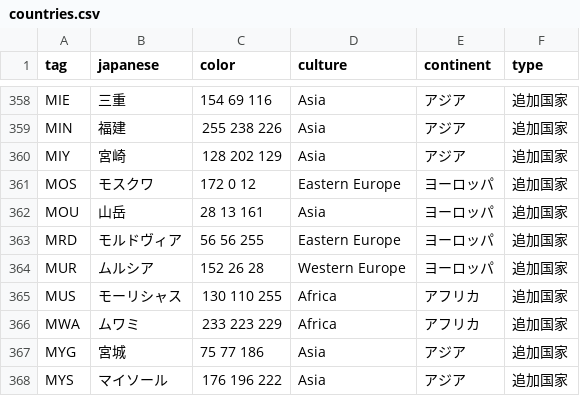
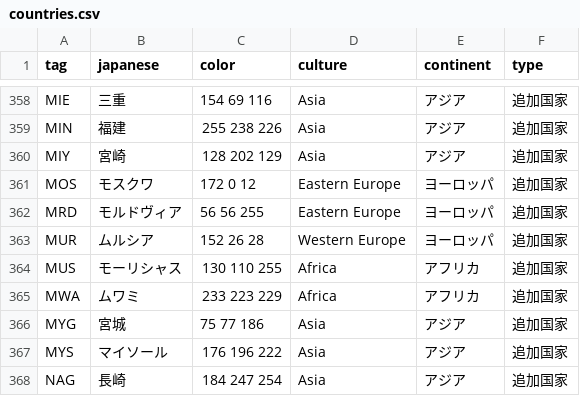
Before and after one commit to SSW-development-team/SSW_add_country_tags, a CSV file: ssw/countries.csv, drawn as a sheet; only a part is shown, gaps mark what is left out; the shorter side is filled out with more unchanged rows.

```diff
--- a/ssw/countries.csv
+++ b/ssw/countries.csv
@@ -361,3 +361,2 @@ MIY,宮崎,128 202 129,Asia,アジア,追加国家
 MOS,モスクワ,172 0 12,Eastern Europe,ヨーロッパ,追加国家
-MOU,山岳,28 13 161,Asia,ヨーロッパ,追加国家
 MRD,モルドヴィア,56 56 255,Eastern Europe,ヨーロッパ,追加国家
```
Also changed, not shown: ssw/cosmetic.csv, 4 other files.
